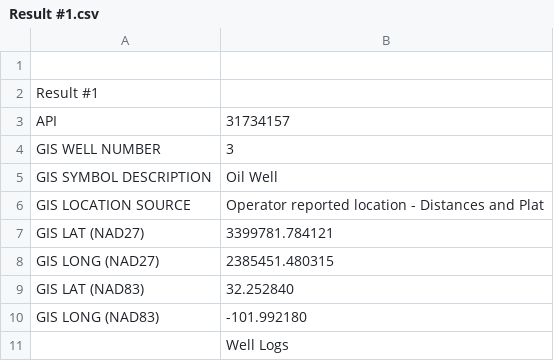
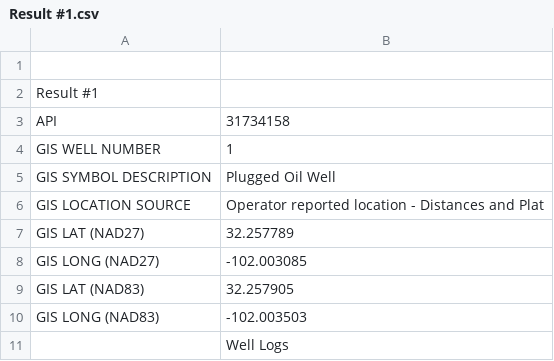
Before and after one commit to ngubenkov/TexasScrape, a CSV file: Result #1.csv, drawn as a sheet.

```diff
--- a/Result #1.csv
+++ b/Result #1.csv
@@ -2,10 +2,10 @@
 Result #1,
-API,31734157
-GIS WELL NUMBER,3
-GIS SYMBOL DESCRIPTION,Oil Well
+API,31734158
+GIS WELL NUMBER,1
+GIS SYMBOL DESCRIPTION,Plugged Oil Well
 GIS LOCATION SOURCE,Operator reported location - Distances and Plat
-GIS LAT (NAD27),3399781.784121
-GIS LONG (NAD27),2385451.480315
-GIS LAT (NAD83),32.252840
-GIS LONG (NAD83),-101.992180
+GIS LAT (NAD27),32.257789
+GIS LONG (NAD27),-102.003085
+GIS LAT (NAD83),32.257905
+GIS LONG (NAD83),-102.003503
 ,Well Logs
```
Also changed, not shown: OPERATOR_WELLBORE.csv, 3 other files.
